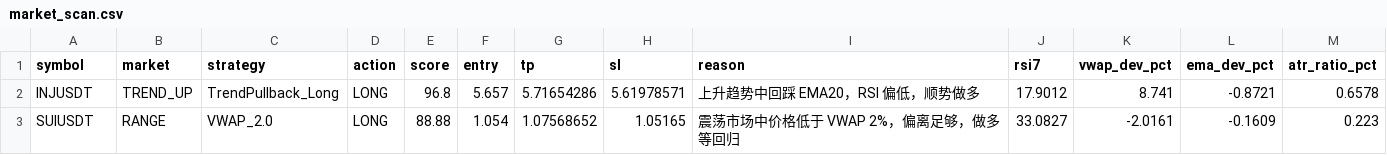
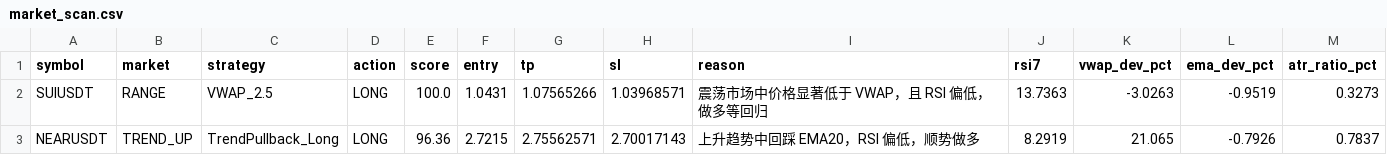
Before and after one commit to jihong0726/Back-Test, a CSV file: reports/market_scan.csv, drawn as a sheet.

```diff
--- a/reports/market_scan.csv
+++ b/reports/market_scan.csv
@@ -1,3 +1,3 @@
 symbol,market,strategy,action,score,entry,tp,sl,reason,rsi7,vwap_dev_pct,ema_dev_pct,atr_ratio_pct
-INJUSDT,TREND_UP,TrendPullback_Long,LONG,96.8,5.657,5.71654286,5.61978571,上升趋势中回踩 EMA20，RSI 偏低，顺势做多,17.9012,8.741,-0.8721,0.6578
-SUIUSDT,RANGE,VWAP_2.0,LONG,88.88,1.054,1.07568652,1.05165,震荡市场中价格低于 VWAP 2%，偏离足够，做多等回归,33.0827,-2.0161,-0.1609,0.223
+SUIUSDT,RANGE,VWAP_2.5,LONG,100.0,1.0431,1.07565266,1.03968571,震荡市场中价格显著低于 VWAP，且 RSI 偏低，做多等回归,13.7363,-3.0263,-0.9519,0.3273
+NEARUSDT,TREND_UP,TrendPullback_Long,LONG,96.36,2.7215,2.75562571,2.70017143,上升趋势中回踩 EMA20，RSI 偏低，顺势做多,8.2919,21.065,-0.7926,0.7837
```
Also changed, not shown: reports/decision_log.csv, 4 other files.
